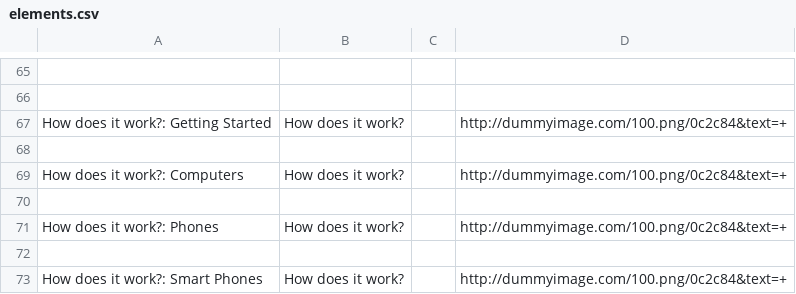
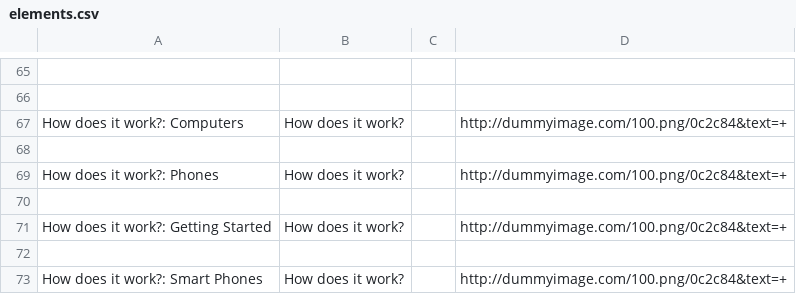
Before and after one commit to iilab/openmentoring-web, a CSV file: journo/elements.csv, drawn as a sheet; only a part is shown, gaps mark what is left out; removed rows and columns are numbered as before the commit, all else as after; the diff names each change by its address in the sheet, - before the commit and + after, or states it on an @@ line.

```diff
--- a/journo/elements.csv
+++ b/journo/elements.csv
-row 68: (empty)
+row 70: (empty)
@@ row 67 moved to row 71: How does it work?: Getting Started @@
```
Also changed, not shown: 48 other files.
